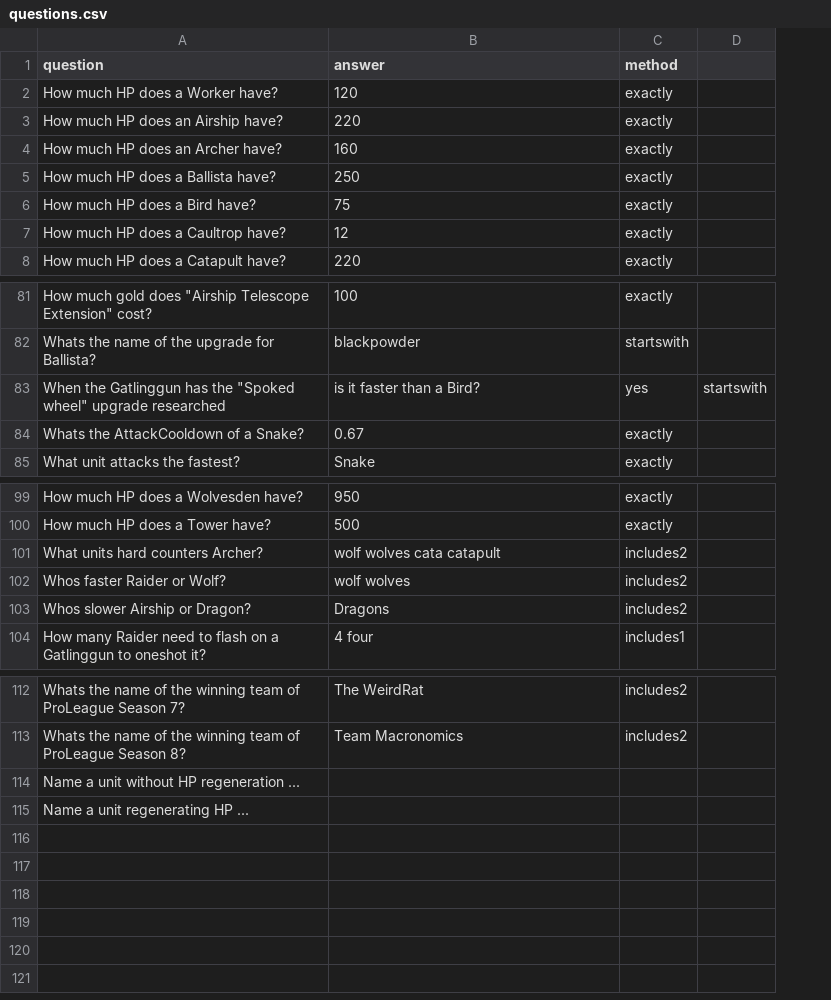
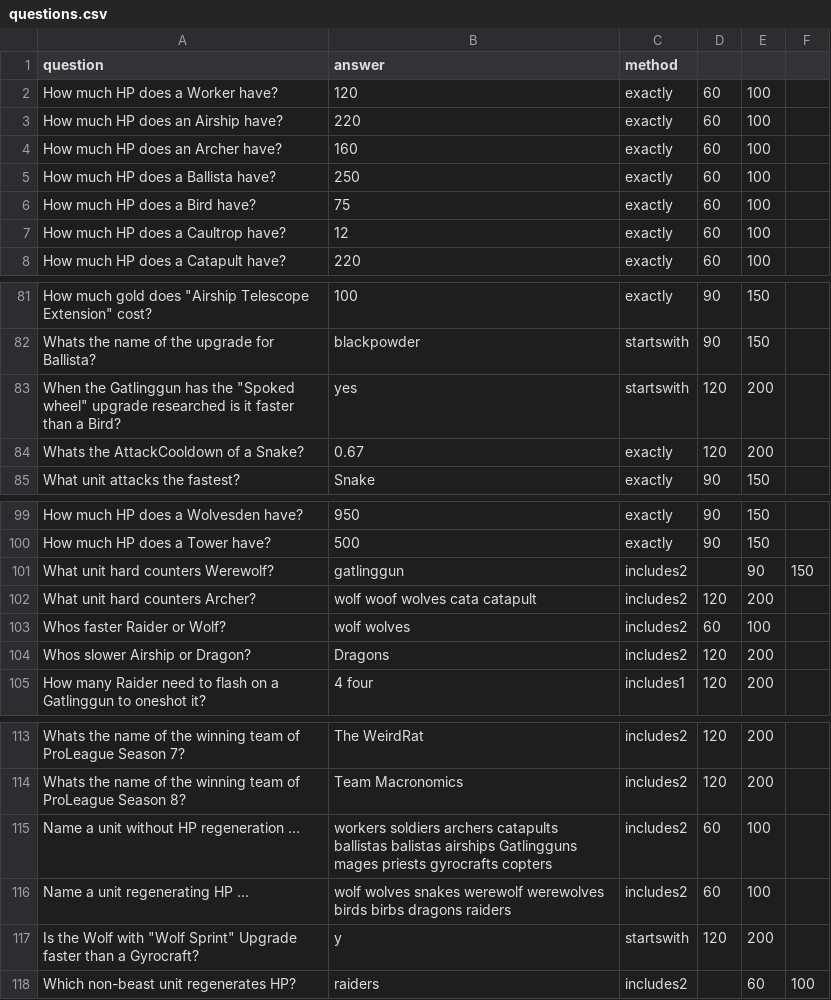
Before and after one commit to ometotchtli90/QuizBot-for-Littlewargame, a CSV file: questions.csv, drawn as a sheet; only a part is shown, gaps mark what is left out; removed rows and columns are numbered as before the commit, all else as after; the diff names each change by its address in the sheet, - before the commit and + after, or states it on an @@ line.

Commit message:
Update questions.csv
added time to answer, point value + new questions

```diff
--- a/questions.csv
+++ b/questions.csv
-column D, empty
+column D, rows 2-8: all 60; rows 81-82: 90 | 90; rows 84-85: 120 | 90; rows 99-100: 90 | 90; rows 102-105: 120 | 60 | 120 | 120; rows 113-116: 120 | 120 | 60 | 60
+column E, rows 2-8: all 100; rows 81-82: 150 | 150; rows 84-85: 200 | 150; rows 99-100: 150 | 150; rows 102-105: 200 | 100 | 200 | 200; rows 113-116: 200 | 200 | 100 | 100
+column F, empty
-row 83: When the Gatlinggun has the "Spoked wheel" upgrade researched | is it faster than a Bird? | yes | startswith
+row 83: When the Gatlinggun has the "Spoked wheel" upgrade researched is it faster than a Bird? | yes | startswith | 120 | 200
+row 101: What unit hard counters Werewolf? | gatlinggun | includes2 |  | 90 | 150
-A102 (question): What units hard counters Archer?
+A102 (question): What unit hard counters Archer?
-B102 (answer): wolf wolves cata catapult
+B102 (answer): wolf woof wolves cata catapult
-B115 (answer): (empty)
+B115 (answer): workers soldiers archers catapults ballistas balistas airships Gatlingguns mages priests gyrocrafts copters
-C115:C116 (method): (empty)
+C115:C116 (method): includes2
-B116 (answer): (empty)
+B116 (answer): wolf wolves snakes werewolf werewolves birds birbs dragons raiders
+row 117: Is the Wolf with "Wolf Sprint" Upgrade faster than a Gyrocraft? | y | startswith | 120 | 200
+row 118: Which non-beast unit regenerates HP? | raiders | includes2 |  | 60 | 100
```
